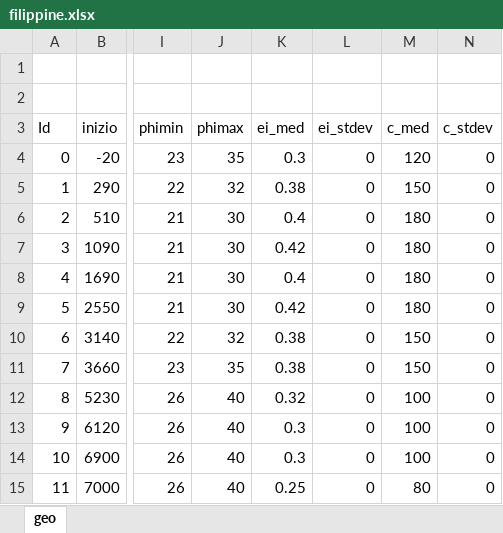
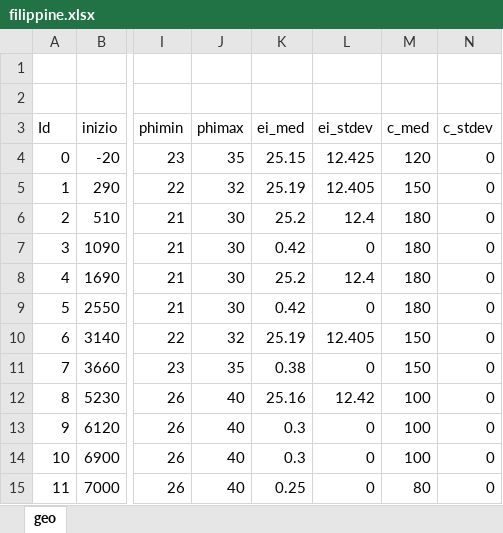
Before and after one commit to swsglobal/smart_tunnelling, an Excel workbook: resources/filippine.xlsx, sheet geo, drawn as a sheet; only a part is shown, gaps mark what is left out; values as stored, in another font and other column widths than the file's, no borders; the diff names each change by its address in the sheet, - before the commit and + after, or states it on an @@ line.

```diff
--- a/resources/filippine.xlsx (sheet geo)
+++ b/resources/filippine.xlsx (sheet geo)
-K4 (ei_med): 0.3
+K4 (ei_med): 25.15
-L4 (ei_stdev): 0
+L4 (ei_stdev): 12.425
-K5 (ei_med): 0.38
+K5 (ei_med): 25.19
-L5 (ei_stdev): 0
+L5 (ei_stdev): 12.405
-K6 (ei_med): 0.4
+K6 (ei_med): 25.2
-L6 (ei_stdev): 0
+L6 (ei_stdev): 12.4
-K8 (ei_med): 0.4
+K8 (ei_med): 25.2
-L8 (ei_stdev): 0
+L8 (ei_stdev): 12.4
-K10 (ei_med): 0.38
+K10 (ei_med): 25.19
-L10 (ei_stdev): 0
+L10 (ei_stdev): 12.405
-K12 (ei_med): 0.32
+K12 (ei_med): 25.16
-L12 (ei_stdev): 0
+L12 (ei_stdev): 12.42
```
Also changed, not shown: 4 other files.
